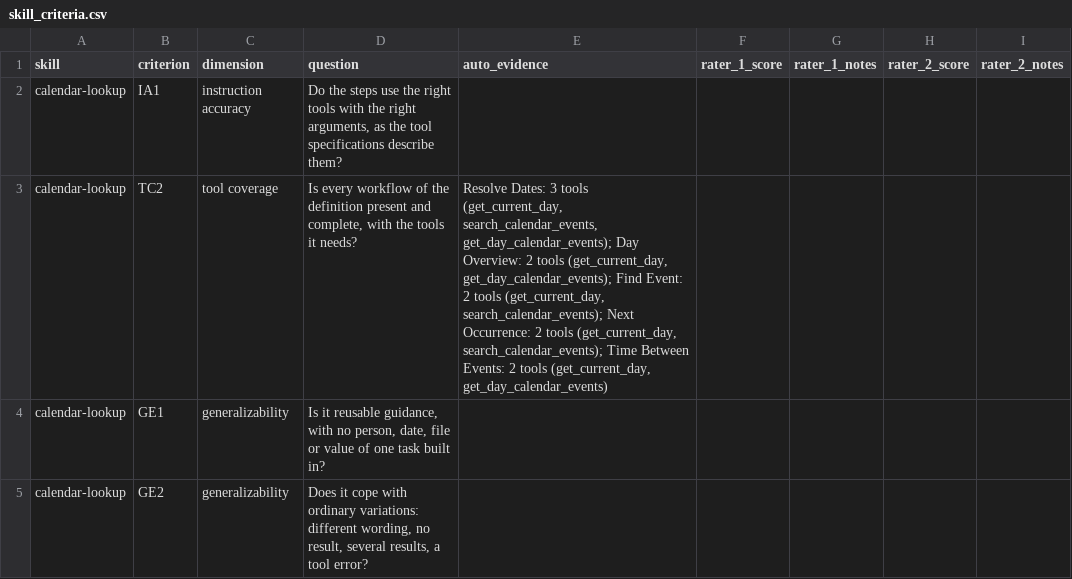
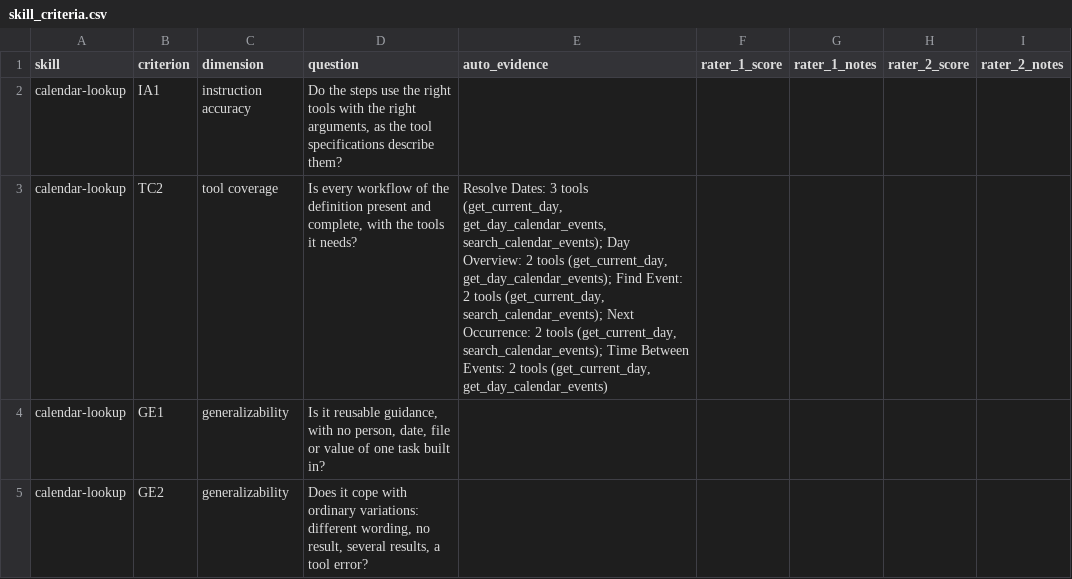
Before and after one commit to Shuwuwu/HCI-Agent-Transparency, a CSV file: src/data/skill_library/review/skill_criteria.csv, drawn as a sheet; only a part is shown; the diff covers the shown part only.

Commit message:
Improve skill generation and regenerate six capability skills
Update to prompt v4 and validator v5. Correct deletion guidance to use file IDs and remove mandatory availability checks from calendar changes.

Preserve generation logs and existing execution records.

Validation: all 433 tests pass; six skills pass with two warnings.

```diff
--- a/src/data/skill_library/review/skill_criteria.csv
+++ b/src/data/skill_library/review/skill_criteria.csv
@@ -2,3 +2,3 @@
 calendar-lookup,IA1,instruction accuracy,"Do the steps use the right tools with the right arguments, as the tool specifications describe them?",,,,,
-calendar-lookup,TC2,tool coverage,"Is every workflow of the definition present and complete, with the tools it needs?","Resolve Dates: 3 tools (get_current_day, search_calendar_events, get_day_calendar_events); Day Overview: 2 tools (get_current_day, get_day_calendar_events); Find Event: 2 tools (get_current_day, search_calendar_events); Next Occurrence: 2 tools (get_current_day, search_calendar_events); Time Between Events: 2 tools (get_current_day, get_day_calendar_events)",,,,
+calendar-lookup,TC2,tool coverage,"Is every workflow of the definition present and complete, with the tools it needs?","Resolve Dates: 3 tools (get_current_day, get_day_calendar_events, search_calendar_events); Day Overview: 2 tools (get_current_day, get_day_calendar_events); Find Event: 2 tools (get_current_day, search_calendar_events); Next Occurrence: 2 tools (get_current_day, search_calendar_events); Time Between Events: 2 tools (get_current_day, get_day_calendar_events)",,,,
 calendar-lookup,GE1,generalizability,"Is it reusable guidance, with no person, date, file or value of one task built in?",,,,,
```
Also changed, not shown: 9 edited cells elsewhere in this file, src/data/skill_library/review/scenario_support.csv, src/data/skill_library/review/skill_overview.csv, 54 other files.
